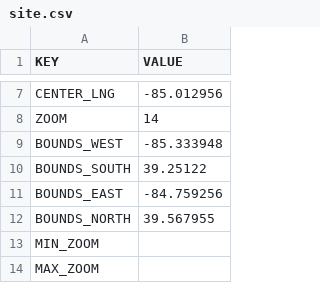
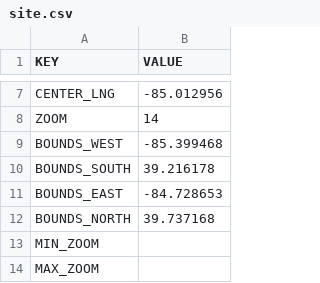
Before and after one commit to Luri-den/fclibraries, a CSV file: site.csv, drawn as a sheet; only a part is shown, gaps mark what is left out.

Commit message:
Update site.csv from the editor

```diff
--- a/site.csv
+++ b/site.csv
@@ -8,6 +8,6 @@ CENTER_LNG,-85.012956
 ZOOM,14
-BOUNDS_WEST,-85.333948
-BOUNDS_SOUTH,39.25122
-BOUNDS_EAST,-84.759256
-BOUNDS_NORTH,39.567955
+BOUNDS_WEST,-85.399468
+BOUNDS_SOUTH,39.216178
+BOUNDS_EAST,-84.728653
+BOUNDS_NORTH,39.737168
 MIN_ZOOM,
```
